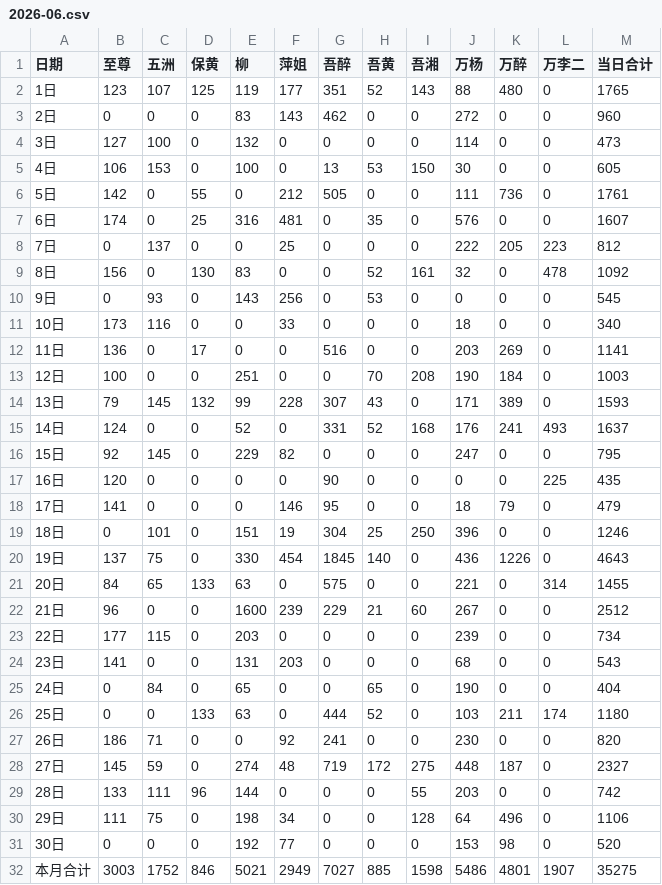
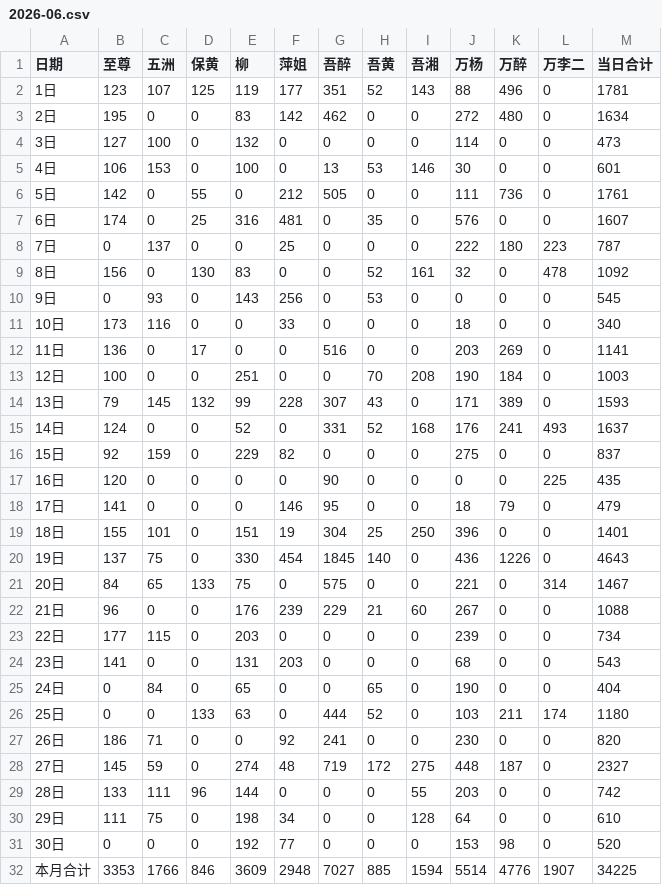
Before and after one commit to nqw1983-coder/-delivery-note-accounting, a CSV file: backups/2026-06.csv, drawn as a sheet.

```diff
--- a/backups/2026-06.csv
+++ b/backups/2026-06.csv
@@ -1,9 +1,9 @@
 日期,至尊,五洲,保黄,柳,萍姐,吾醉,吾黄,吾湘,万杨,万醉,万李二,当日合计
-1日,123,107,125,119,177,351,52,143,88,480,0,1765
-2日,0,0,0,83,143,462,0,0,272,0,0,960
+1日,123,107,125,119,177,351,52,143,88,496,0,1781
+2日,195,0,0,83,142,462,0,0,272,480,0,1634
 3日,127,100,0,132,0,0,0,0,114,0,0,473
-4日,106,153,0,100,0,13,53,150,30,0,0,605
+4日,106,153,0,100,0,13,53,146,30,0,0,601
 5日,142,0,55,0,212,505,0,0,111,736,0,1761
 6日,174,0,25,316,481,0,35,0,576,0,0,1607
-7日,0,137,0,0,25,0,0,0,222,205,223,812
+7日,0,137,0,0,25,0,0,0,222,180,223,787
 8日,156,0,130,83,0,0,52,161,32,0,478,1092
@@ -15,9 +15,9 @@
 14日,124,0,0,52,0,331,52,168,176,241,493,1637
-15日,92,145,0,229,82,0,0,0,247,0,0,795
+15日,92,159,0,229,82,0,0,0,275,0,0,837
 16日,120,0,0,0,0,90,0,0,0,0,225,435
 17日,141,0,0,0,146,95,0,0,18,79,0,479
-18日,0,101,0,151,19,304,25,250,396,0,0,1246
+18日,155,101,0,151,19,304,25,250,396,0,0,1401
 19日,137,75,0,330,454,1845,140,0,436,1226,0,4643
-20日,84,65,133,63,0,575,0,0,221,0,314,1455
-21日,96,0,0,1600,239,229,21,60,267,0,0,2512
+20日,84,65,133,75,0,575,0,0,221,0,314,1467
+21日,96,0,0,176,239,229,21,60,267,0,0,1088
 22日,177,115,0,203,0,0,0,0,239,0,0,734
@@ -29,4 +29,4 @@
 28日,133,111,96,144,0,0,0,55,203,0,0,742
-29日,111,75,0,198,34,0,0,128,64,496,0,1106
+29日,111,75,0,198,34,0,0,128,64,0,0,610
 30日,0,0,0,192,77,0,0,0,153,98,0,520
-本月合计,3003,1752,846,5021,2949,7027,885,1598,5486,4801,1907,35275
+本月合计,3353,1766,846,3609,2948,7027,885,1594,5514,4776,1907,34225
```
Also changed, not shown: 1 other file.
